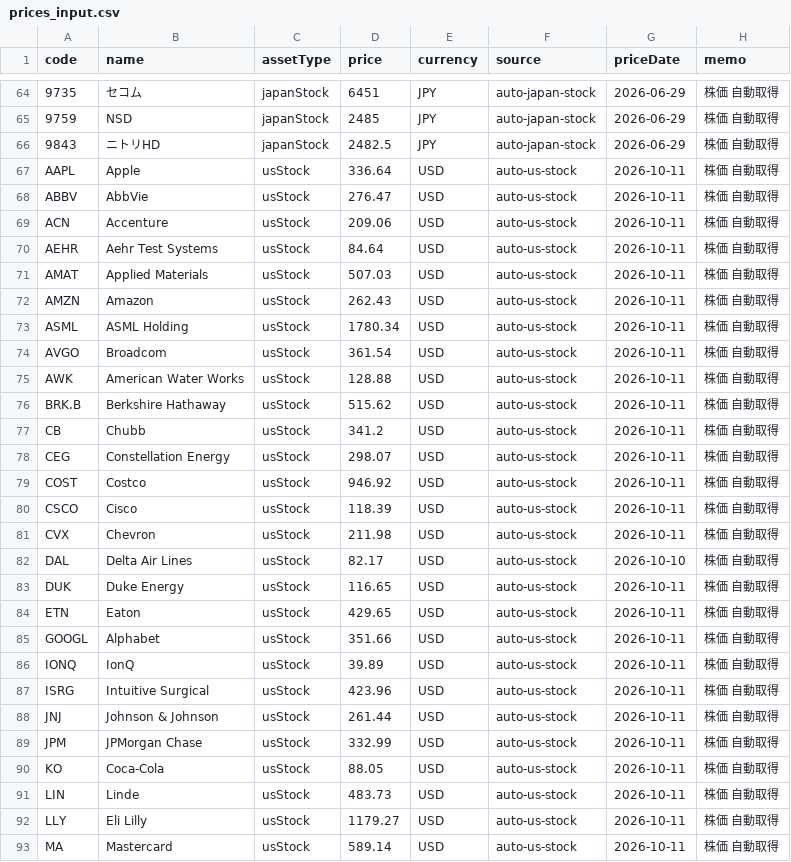
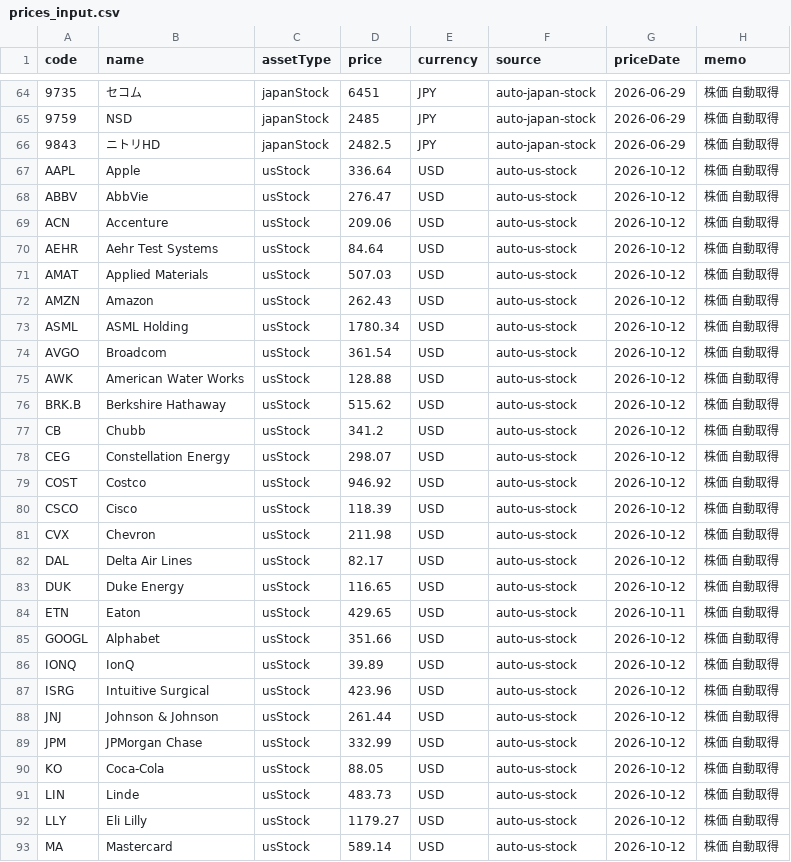
Before and after one commit to PhotoTestapp/portfolio, a CSV file: data/prices_input.csv, drawn as a sheet; only a part is shown, gaps mark what is left out; the diff covers the shown part only; the diff names each change by its address in the sheet, - before the commit and + after, or states it on an @@ line.

Commit message:
Update prices.json 2026-10-12 09:06 JST

```diff
--- a/data/prices_input.csv
+++ b/data/prices_input.csv
-G67:G81 (priceDate): 2026-10-11
+G67:G81 (priceDate): 2026-10-12
-G82 (priceDate): 2026-10-10
+G82 (priceDate): 2026-10-12
-G83 (priceDate): 2026-10-11
+G83 (priceDate): 2026-10-12
-G85:G93 (priceDate): 2026-10-11
+G85:G93 (priceDate): 2026-10-12
```
Also changed, not shown: 30 edited cells elsewhere in this file, 1 other file.
